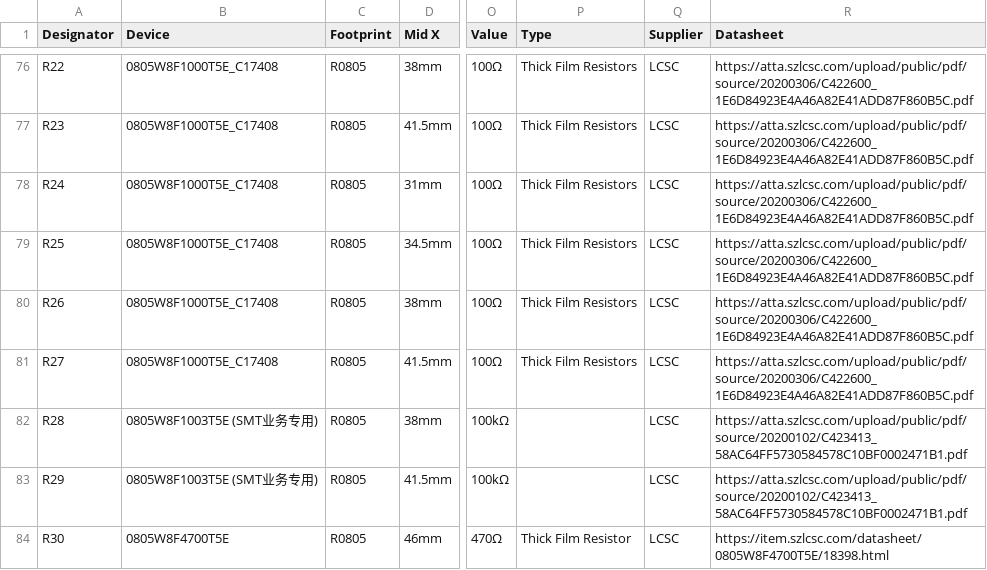
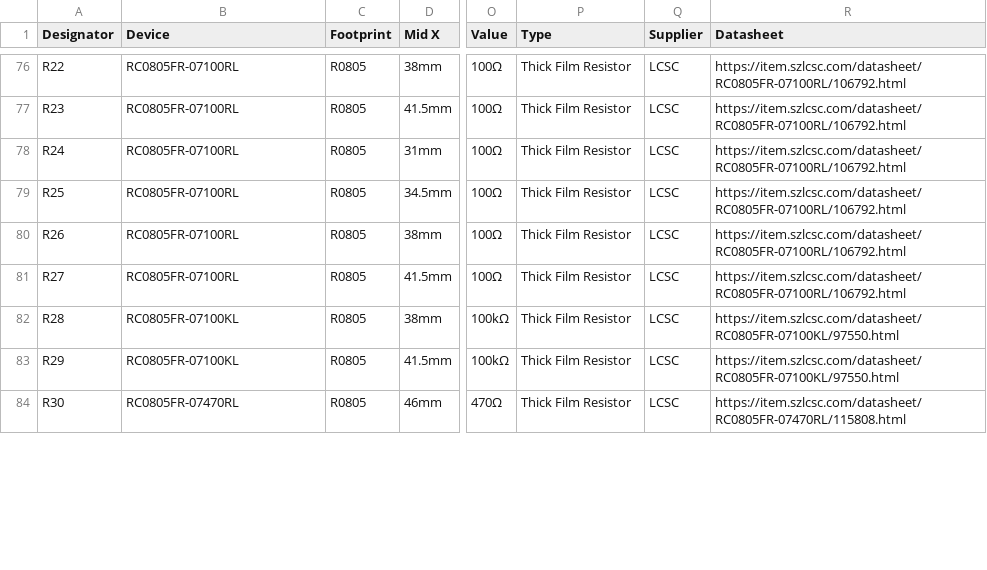
Before and after one commit to serber/air360, a CSV file: pcb/air360_v2/release/v2.2/placement-v2.2.csv, drawn as a sheet; only a part is shown, gaps mark what is left out; the diff covers the shown part only; the diff names each change by its address in the sheet, - before the commit and + after, or states it on an @@ line.

```diff
--- a/pcb/air360_v2/release/v2.2/placement-v2.2.csv
+++ b/pcb/air360_v2/release/v2.2/placement-v2.2.csv
-B76:B81 (Device): 0805W8F1000T5E_C17408
+B76:B81 (Device): RC0805FR-07100RL
-P76:P81 (Type): Thick Film Resistors
+P76:P81 (Type): Thick Film Resistor
-R76:R81 (Datasheet): https://atta.szlcsc.com/upload/public/pdf/source/20200306/C422600_1E6D84923E4A46A82E41ADD87F860B5C.pdf
+R76:R81 (Datasheet): https://item.szlcsc.com/datasheet/RC0805FR-07100RL/106792.html
-B82:B83 (Device): 0805W8F1003T5E (SMT业务专用)
+B82:B83 (Device): RC0805FR-07100KL
-P82:P83 (Type): (empty)
+P82:P83 (Type): Thick Film Resistor
-R82:R83 (Datasheet): https://atta.szlcsc.com/upload/public/pdf/source/20200102/C423413_58AC64FF5730584578C10BF0002471B1.pdf
+R82:R83 (Datasheet): https://item.szlcsc.com/datasheet/RC0805FR-07100KL/97550.html
-B84 (Device): 0805W8F4700T5E
+B84 (Device): RC0805FR-07470RL
-R84 (Datasheet): https://item.szlcsc.com/datasheet/0805W8F4700T5E/18398.html
+R84 (Datasheet): https://item.szlcsc.com/datasheet/RC0805FR-07470RL/115808.html
```
Also changed, not shown: 98 edited cells elsewhere in this file, pcb/air360_v2/release/v2.2/bom-v2.2.csv, 6 other files.
